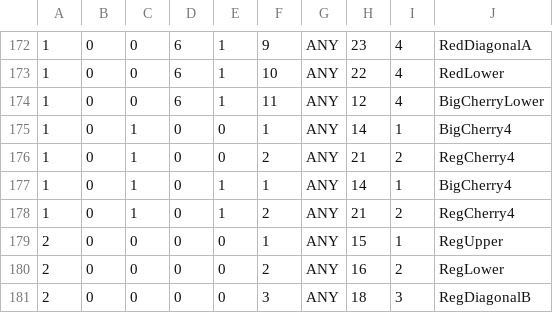
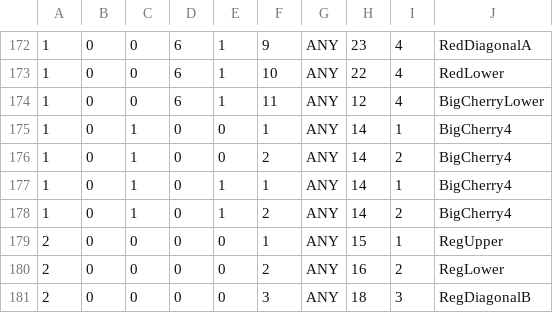
Before and after one commit to Tom201512/Nostalgia-Remake, a CSV file: Assets/DataFile/ReelR/Nostalgia ReelSheet - ReelR2nd.csv, drawn as a sheet; only a part is shown, gaps mark what is left out.

```diff
--- a/Assets/DataFile/ReelR/Nostalgia ReelSheet - ReelR2nd.csv
+++ b/Assets/DataFile/ReelR/Nostalgia ReelSheet - ReelR2nd.csv
@@ -175,5 +175,5 @@
 1,0,1,0,0,1,ANY,14,1,BigCherry4
-1,0,1,0,0,2,ANY,21,2,RegCherry4
+1,0,1,0,0,2,ANY,14,2,BigCherry4
 1,0,1,0,1,1,ANY,14,1,BigCherry4
-1,0,1,0,1,2,ANY,21,2,RegCherry4
+1,0,1,0,1,2,ANY,14,2,BigCherry4
 2,0,0,0,0,1,ANY,15,1,RegUpper
```
Also changed, not shown: Assets/DataFile/ReelR/Nostalgia ReelSheet - ReelR3rd.csv, 25 other files.
